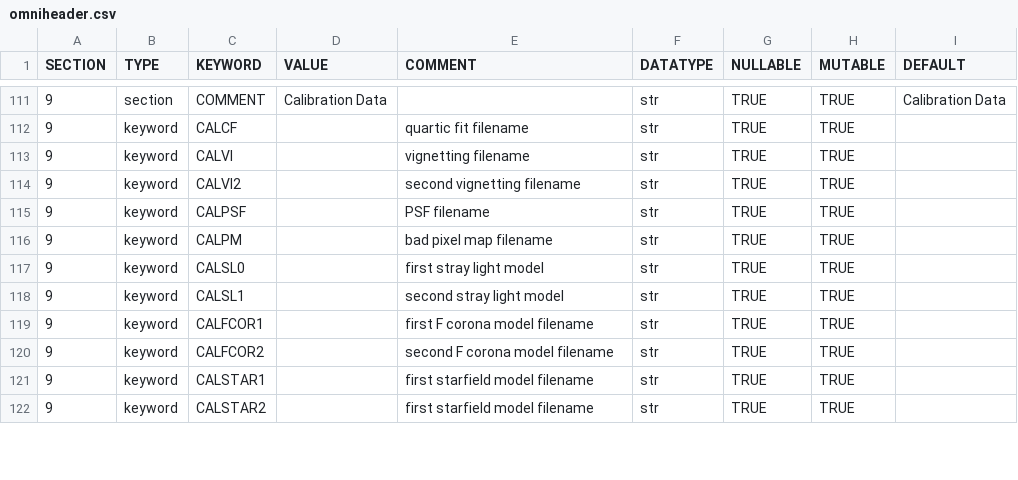
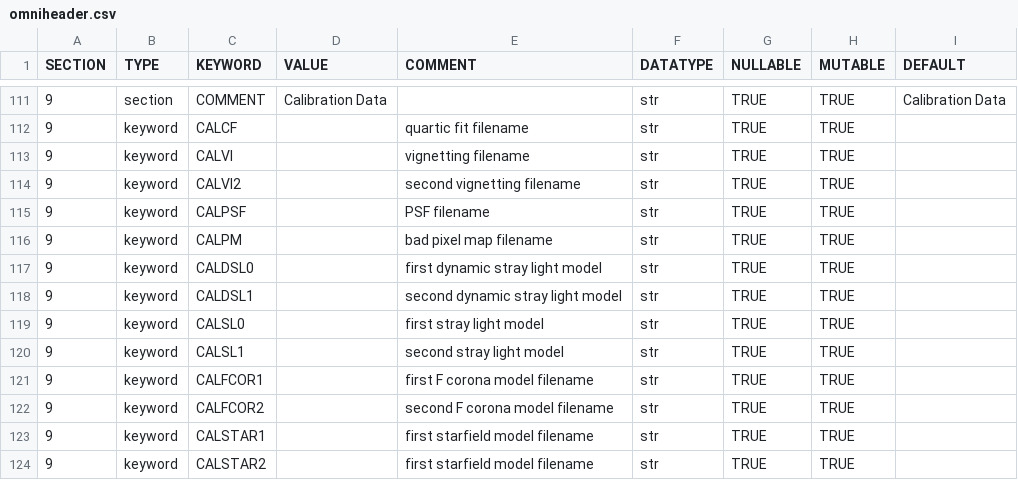
Before and after one commit to punch-mission/punchbowl, a CSV file: punchbowl/data/data/omniheader.csv, drawn as a sheet; only a part is shown, gaps mark what is left out; the diff names each change by its address in the sheet, - before the commit and + after, or states it on an @@ line.

Commit message:
Add WFI dynamic stray light code

```diff
--- a/punchbowl/data/data/omniheader.csv
+++ b/punchbowl/data/data/omniheader.csv
+row 117: 9 | keyword | CALDSL0 |  | first dynamic stray light model | str | TRUE | TRUE
+row 118: 9 | keyword | CALDSL1 |  | second dynamic stray light model | str | TRUE | TRUE
```
Also changed, not shown: 3 other files.
